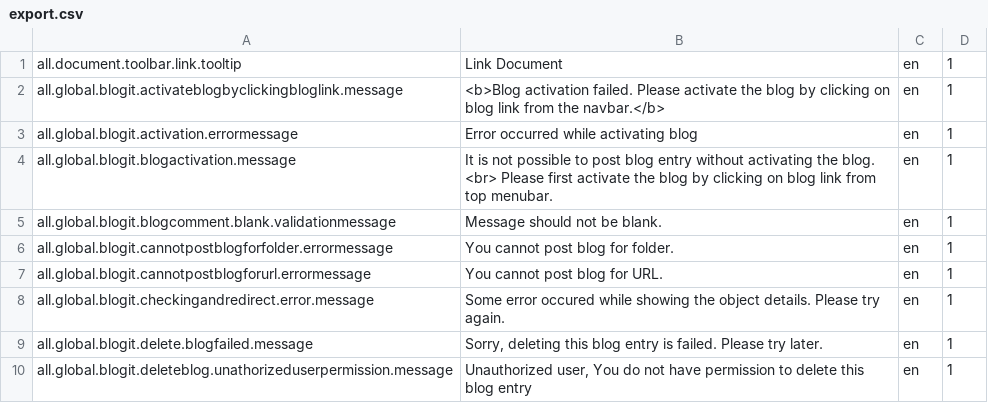
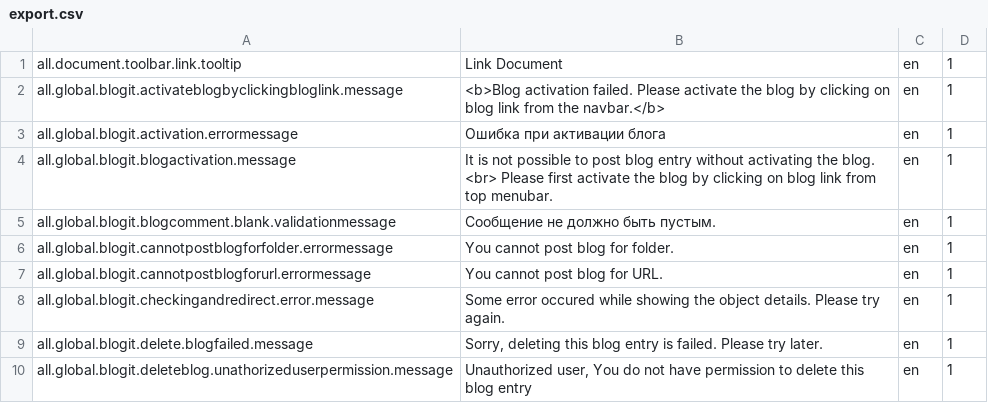
Before and after one commit to zxvf/--2, a CSV file: export.csv, drawn as a sheet; only a part is shown.

Commit message:
Перевел 2 строки :)

```diff
--- a/export.csv
+++ b/export.csv
@@ -2,5 +2,5 @@
 "all.global.blogit.activateblogbyclickingbloglink.message","<b>Blog activation failed. Please activate the blog by clicking on blog link from the navbar.</b>","en",1
-"all.global.blogit.activation.errormessage","Error occurred while activating blog","en",1
+"all.global.blogit.activation.errormessage","Ошибка при активации блога","en",1
 "all.global.blogit.blogactivation.message","It is not possible to post blog entry without activating the blog. <br> Please first activate the blog by clicking on blog link from top menubar.","en",1
-"all.global.blogit.blogcomment.blank.validationmessage","Message should not be blank.","en",1
+"all.global.blogit.blogcomment.blank.validationmessage","Сообщение не должно быть пустым.","en",1
 "all.global.blogit.cannotpostblogforfolder.errormessage","You cannot post blog for folder.","en",1
```
